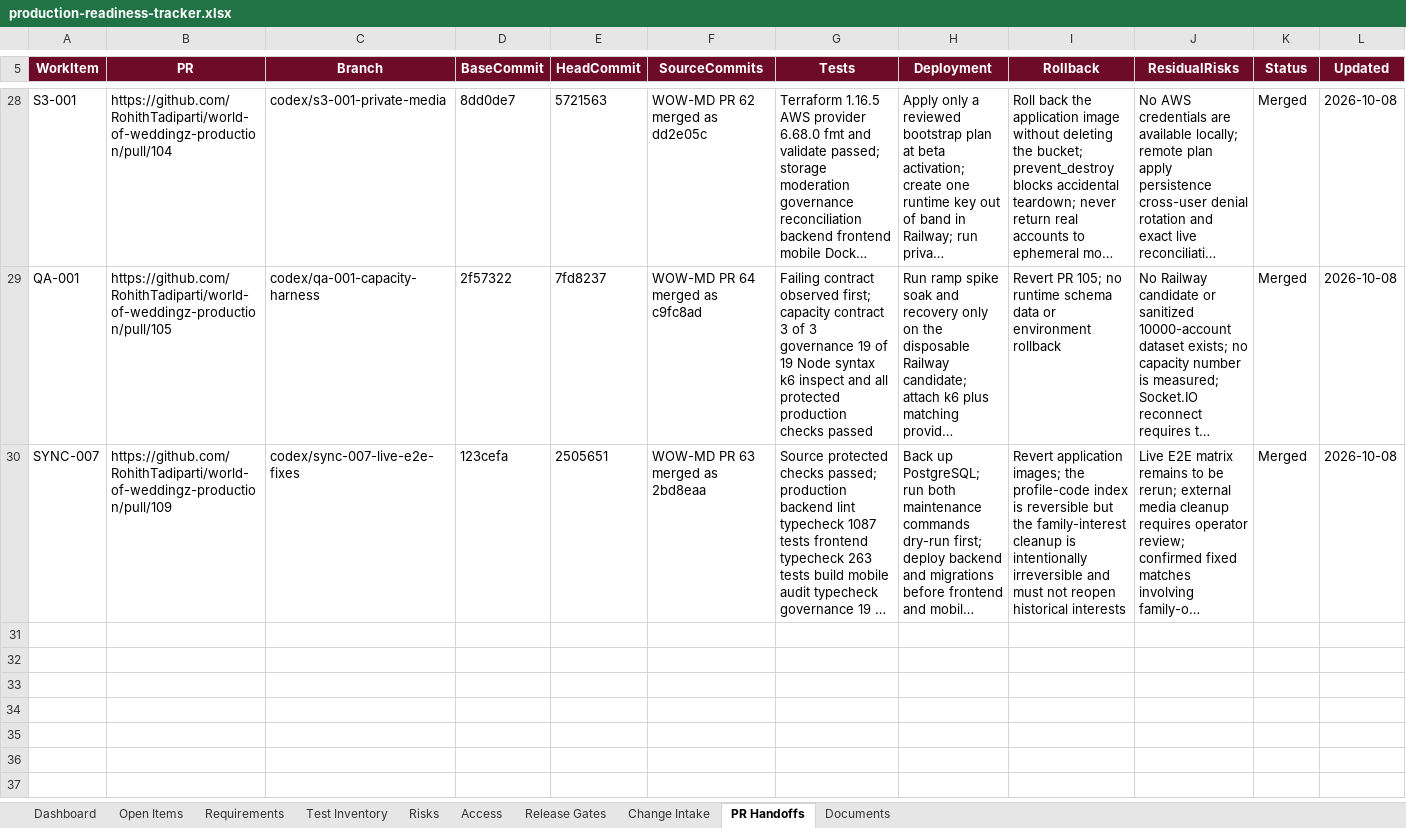
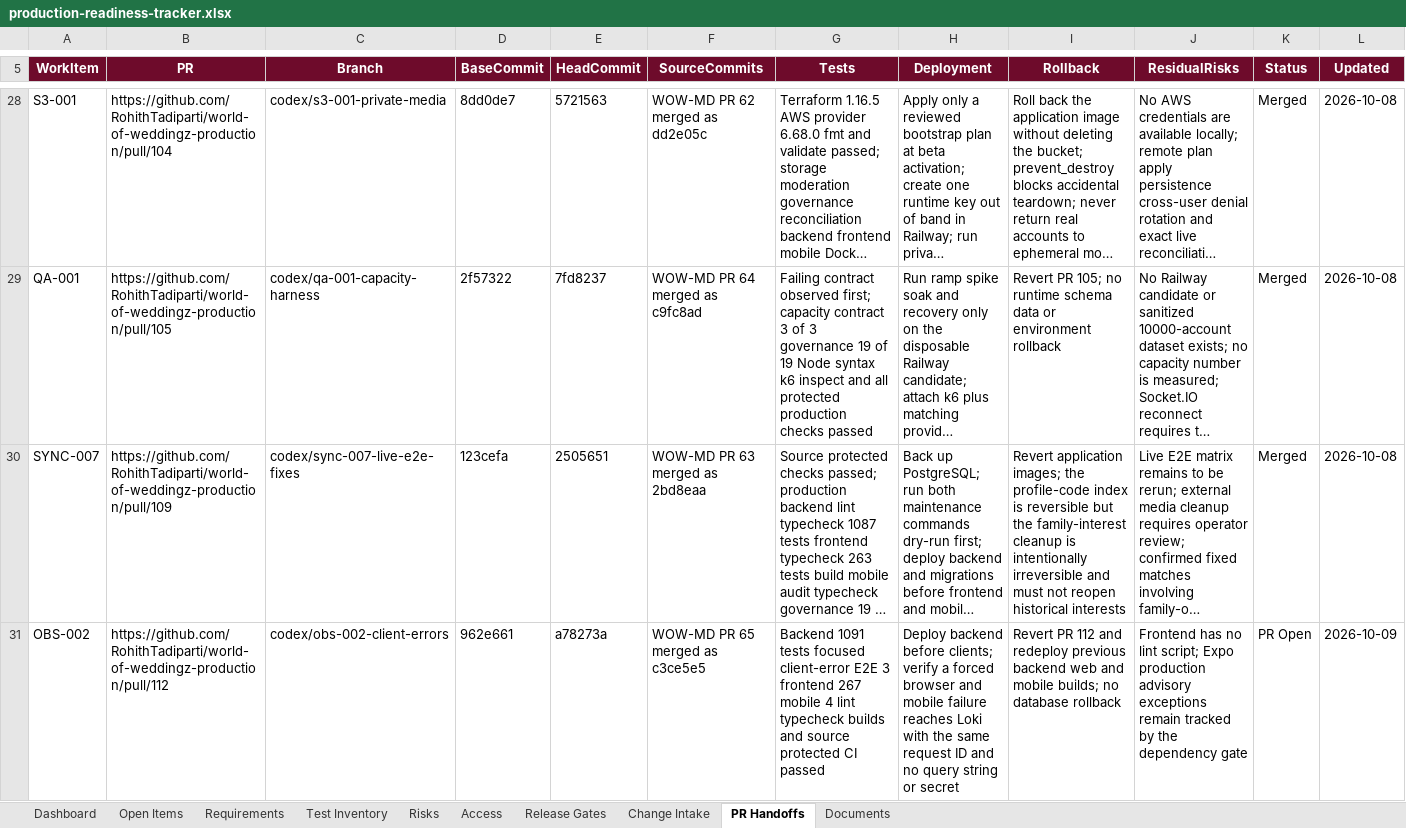
Before and after one commit to RohithTadiparti/world-of-weddingz-production, an Excel workbook: docs/tracking/production-readiness-tracker.xlsx, sheet PR Handoffs, drawn as a sheet; only a part is shown, gaps mark what is left out; long unchanged cells end in …; values as stored, in another font and other column widths than the file's, no borders; conditional formats and table styles not drawn; the diff names each change by its address in the sheet, - before the commit and + after, or states it on an @@ line.

Commit message:
docs: register OBS-002 pull request

```diff
--- a/docs/tracking/production-readiness-tracker.xlsx (sheet PR Handoffs)
+++ b/docs/tracking/production-readiness-tracker.xlsx (sheet PR Handoffs)
+row 31: OBS-002 | https://github.com/RohithTadiparti/world-of-weddingz-production/pull/112 | codex/obs-002-client-errors | 962e661 | a78273a | WOW-MD PR 65 merged as c3ce5e5 | Backend 1091 tests focused client-error E2E 3 frontend 267 mobile 4 lint typecheck builds and source protected CI passed | Deploy backend before clients; verify a forced browser and mobile failure reaches Loki with the same request ID and no query string or secret | Revert PR 112 and redeploy previous backend web and mobile builds; no database rollback | Frontend has no lint script; Expo production advisory exceptions remain tracked by the dependency gate | PR Open | 2026-10-09
```
Also changed, not shown: sheet Change Intake, sheet Dashboard, sheet Open Items, charts or pictures, 3 other files.
